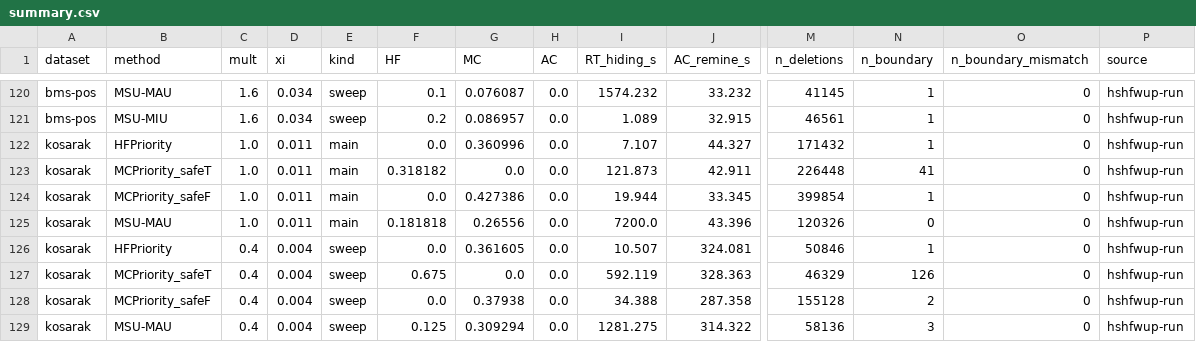
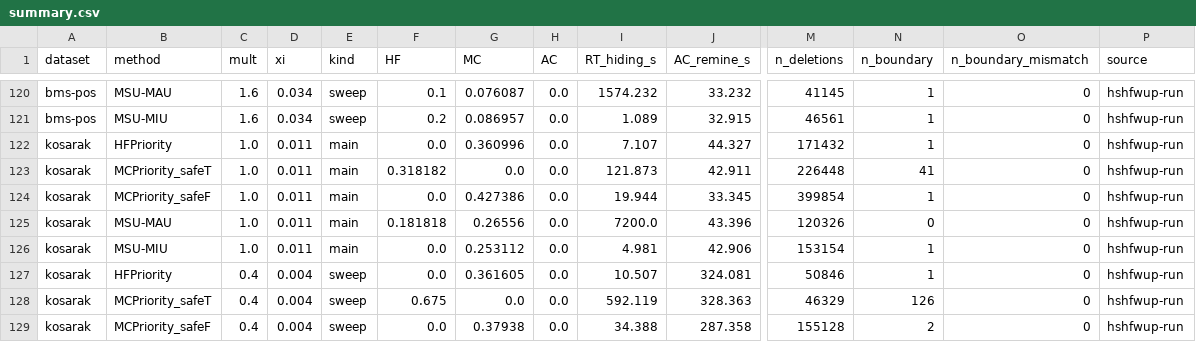
Before and after one commit to TrungDuong83/FWI_hiding_system, a CSV file: results/summary.csv, drawn as a sheet; only a part is shown, gaps mark what is left out; the shorter side is filled out with more unchanged rows; rows hold the shown columns only; the diff names each change by its address in the sheet, - before the commit and + after, or states it on an @@ line.

```diff
--- a/results/summary.csv
+++ b/results/summary.csv
+row 126: kosarak | MSU-MIU | 1.0 | 0.011 | main | 0.0 | 0.253112 | 0.0 | 4.981 | 42.906 | 153154 | 1 | 0 | hshfwup-run
```
Also changed, not shown: 2 other files.
